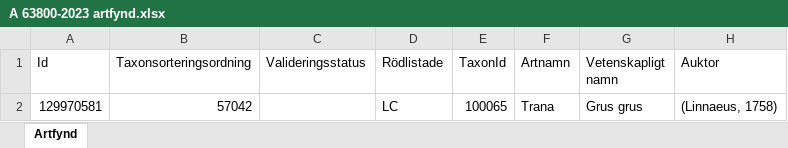
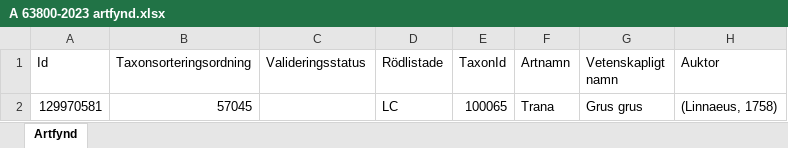
Before and after one commit to klasma/Logging_2583, an Excel workbook: artfynd/A 63800-2023 artfynd.xlsx, sheet Artfynd, drawn as a sheet; only a part is shown; values as stored, in another font and other column widths than the file's, no borders; the diff names each change by its address in the sheet, - before the commit and + after, or states it on an @@ line.

```diff
--- a/artfynd/A 63800-2023 artfynd.xlsx (sheet Artfynd)
+++ b/artfynd/A 63800-2023 artfynd.xlsx (sheet Artfynd)
-B2 (Taxonsorteringsordning): 57042
+B2 (Taxonsorteringsordning): 57045
```
Also changed, not shown: artfynd/A 1855-2025 artfynd.xlsx, artfynd/A 31667-2021 artfynd.xlsx, 31 other files.
